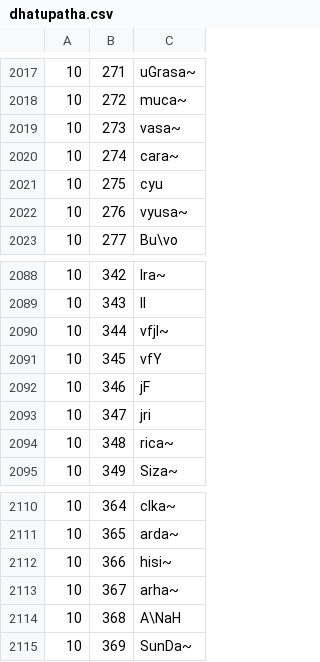
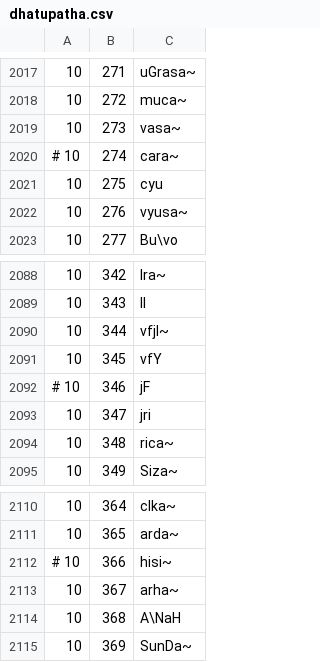
Before and after one commit to sanskrit/vyakarana, a CSV file: data/dhatupatha.csv, drawn as a sheet; only a part is shown, gaps mark what is left out.

Commit message:
Add support for e.g. 'corayati'
Still to-do: disambiguate between roots in the 'cur' gana and roots
of identical form in other parts of the Dhatupatha.

```diff
--- a/data/dhatupatha.csv
+++ b/data/dhatupatha.csv
@@ -2019,3 +2019,3 @@
 10,273,vasa~
-10,274,cara~
+# 10,274,cara~
 10,275,cyu
@@ -2091,3 +2091,3 @@
 10,345,vfY
-10,346,jF
+# 10,346,jF
 10,347,jri
@@ -2111,3 +2111,3 @@
 10,365,arda~
-10,366,hisi~
+# 10,366,hisi~
 10,367,arha~
```
Also changed, not shown: 2 other files.
